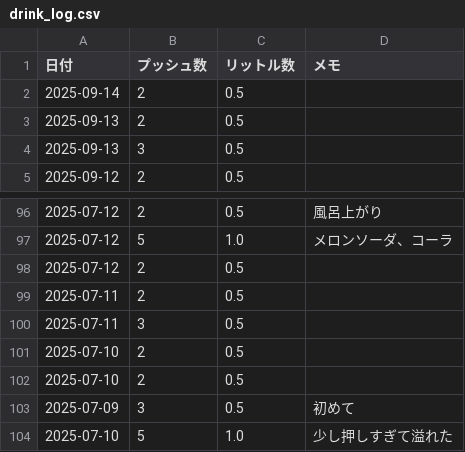
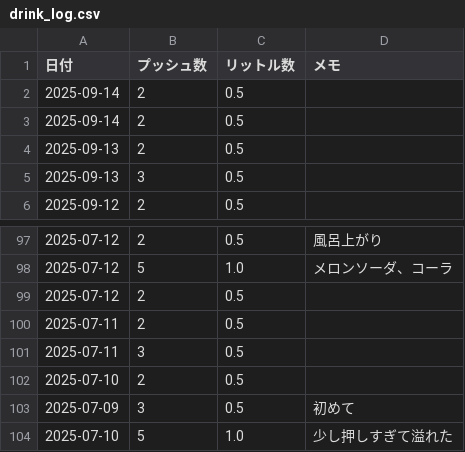
Before and after one commit to MatsumotoKentaro/sodanote, a CSV file: data/drink_log.csv, drawn as a sheet; only a part is shown, gaps mark what is left out; removed rows and columns are numbered as before the commit, all else as after; the diff names each change by its address in the sheet, - before the commit and + after, or states it on an @@ line.

```diff
--- a/data/drink_log.csv
+++ b/data/drink_log.csv
+row 3: 2025-09-14 | 2 | 0.5
-row 101: 2025-07-10 | 2 | 0.5
```
